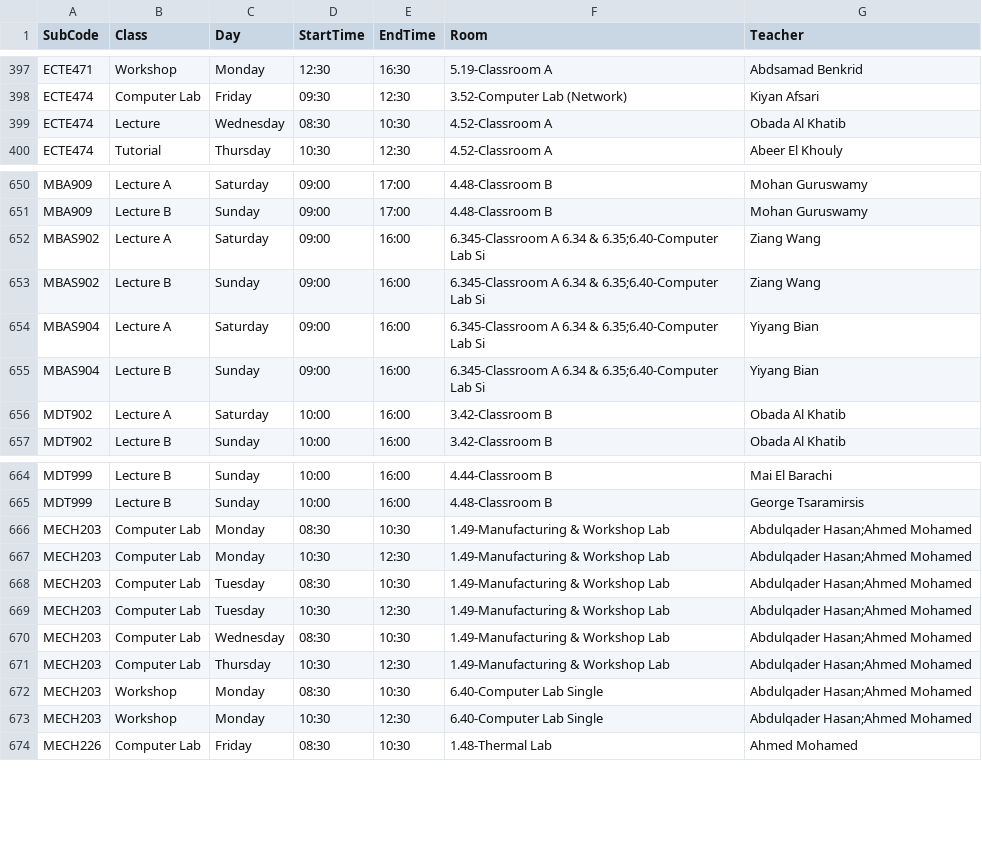
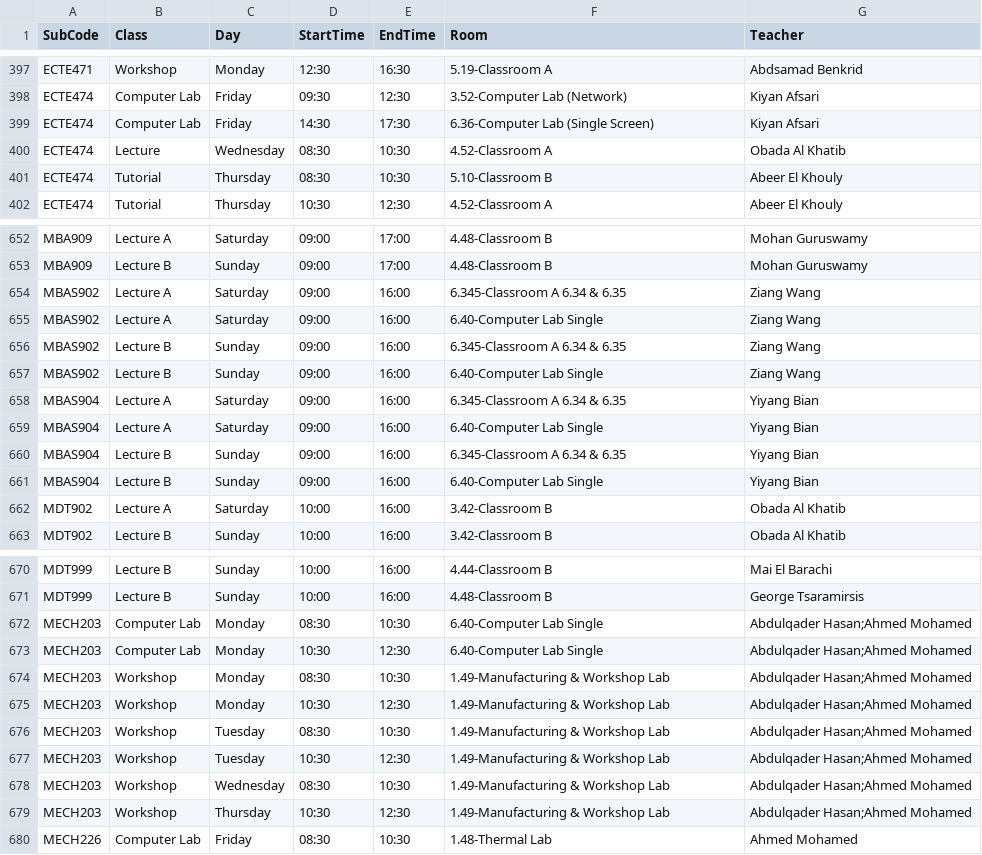
Before and after one commit to tahayparker/vacansee, a CSV file: public/classes.csv, drawn as a sheet; only a part is shown, gaps mark what is left out; the diff covers the shown part only.

Commit message:
Update timetable data [skip ci]

```diff
--- a/public/classes.csv
+++ b/public/classes.csv
@@ -398,3 +398,5 @@ ECTE471,Workshop,Monday,12:30,16:30,5.19-Classroom A,Abdsamad Benkrid
 ECTE474,Computer Lab,Friday,09:30,12:30,3.52-Computer Lab (Network),Kiyan Afsari
+ECTE474,Computer Lab,Friday,14:30,17:30,6.36-Computer Lab (Single Screen),Kiyan Afsari
 ECTE474,Lecture,Wednesday,08:30,10:30,4.52-Classroom A,Obada Al Khatib
+ECTE474,Tutorial,Thursday,08:30,10:30,5.10-Classroom B,Abeer El Khouly
 ECTE474,Tutorial,Thursday,10:30,12:30,4.52-Classroom A,Abeer El Khouly
@@ -651,6 +653,10 @@ MBA909,Lecture A,Saturday,09:00,17:00,4.48-Classroom B,Mohan Guruswamy
 MBA909,Lecture B,Sunday,09:00,17:00,4.48-Classroom B,Mohan Guruswamy
-MBAS902,Lecture A,Saturday,09:00,16:00,6.345-Classroom A 6.34 & 6.35;6.40-Computer Lab Si,Ziang Wang
-MBAS902,Lecture B,Sunday,09:00,16:00,6.345-Classroom A 6.34 & 6.35;6.40-Computer Lab Si,Ziang Wang
-MBAS904,Lecture A,Saturday,09:00,16:00,6.345-Classroom A 6.34 & 6.35;6.40-Computer Lab Si,Yiyang Bian
-MBAS904,Lecture B,Sunday,09:00,16:00,6.345-Classroom A 6.34 & 6.35;6.40-Computer Lab Si,Yiyang Bian
+MBAS902,Lecture A,Saturday,09:00,16:00,6.345-Classroom A 6.34 & 6.35,Ziang Wang
+MBAS902,Lecture A,Saturday,09:00,16:00,6.40-Computer Lab Single,Ziang Wang
+MBAS902,Lecture B,Sunday,09:00,16:00,6.345-Classroom A 6.34 & 6.35,Ziang Wang
+MBAS902,Lecture B,Sunday,09:00,16:00,6.40-Computer Lab Single,Ziang Wang
+MBAS904,Lecture A,Saturday,09:00,16:00,6.345-Classroom A 6.34 & 6.35,Yiyang Bian
+MBAS904,Lecture A,Saturday,09:00,16:00,6.40-Computer Lab Single,Yiyang Bian
+MBAS904,Lecture B,Sunday,09:00,16:00,6.345-Classroom A 6.34 & 6.35,Yiyang Bian
+MBAS904,Lecture B,Sunday,09:00,16:00,6.40-Computer Lab Single,Yiyang Bian
 MDT902,Lecture A,Saturday,10:00,16:00,3.42-Classroom B,Obada Al Khatib
@@ -665,10 +671,10 @@ MDT999,Lecture B,Sunday,10:00,16:00,4.44-Classroom B,Mai El Barachi
 MDT999,Lecture B,Sunday,10:00,16:00,4.48-Classroom B,George Tsaramirsis
-MECH203,Computer Lab,Monday,08:30,10:30,1.49-Manufacturing & Workshop Lab,Abdulqader Hasan;Ahmed Mohamed
-MECH203,Computer Lab,Monday,10:30,12:30,1.49-Manufacturing & Workshop Lab,Abdulqader Hasan;Ahmed Mohamed
-MECH203,Computer Lab,Tuesday,08:30,10:30,1.49-Manufacturing & Workshop Lab,Abdulqader Hasan;Ahmed Mohamed
-MECH203,Computer Lab,Tuesday,10:30,12:30,1.49-Manufacturing & Workshop Lab,Abdulqader Hasan;Ahmed Mohamed
-MECH203,Computer Lab,Wednesday,08:30,10:30,1.49-Manufacturing & Workshop Lab,Abdulqader Hasan;Ahmed Mohamed
-MECH203,Computer Lab,Thursday,10:30,12:30,1.49-Manufacturing & Workshop Lab,Abdulqader Hasan;Ahmed Mohamed
-MECH203,Workshop,Monday,08:30,10:30,6.40-Computer Lab Single,Abdulqader Hasan;Ahmed Mohamed
-MECH203,Workshop,Monday,10:30,12:30,6.40-Computer Lab Single,Abdulqader Hasan;Ahmed Mohamed
+MECH203,Computer Lab,Monday,08:30,10:30,6.40-Computer Lab Single,Abdulqader Hasan;Ahmed Mohamed
+MECH203,Computer Lab,Monday,10:30,12:30,6.40-Computer Lab Single,Abdulqader Hasan;Ahmed Mohamed
+MECH203,Workshop,Monday,08:30,10:30,1.49-Manufacturing & Workshop Lab,Abdulqader Hasan;Ahmed Mohamed
+MECH203,Workshop,Monday,10:30,12:30,1.49-Manufacturing & Workshop Lab,Abdulqader Hasan;Ahmed Mohamed
+MECH203,Workshop,Tuesday,08:30,10:30,1.49-Manufacturing & Workshop Lab,Abdulqader Hasan;Ahmed Mohamed
+MECH203,Workshop,Tuesday,10:30,12:30,1.49-Manufacturing & Workshop Lab,Abdulqader Hasan;Ahmed Mohamed
+MECH203,Workshop,Wednesday,08:30,10:30,1.49-Manufacturing & Workshop Lab,Abdulqader Hasan;Ahmed Mohamed
+MECH203,Workshop,Thursday,10:30,12:30,1.49-Manufacturing & Workshop Lab,Abdulqader Hasan;Ahmed Mohamed
 MECH226,Computer Lab,Friday,08:30,10:30,1.48-Thermal Lab,Ahmed Mohamed
```
Also changed, not shown: 3 edited cells elsewhere in this file, 1 other file.
